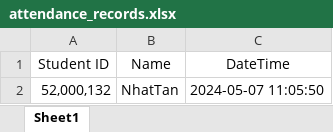
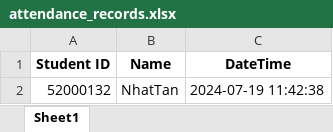
Before and after one commit to nhatTan3105/Face-Recognition-System, an Excel workbook: attendance_records.xlsx, sheet Sheet1, drawn as a sheet; values as stored, in another font and other column widths than the file's, no borders; removed rows and columns are numbered as before the commit, all else as after; the diff names each change by its address in the sheet, - before the commit and + after, or states it on an @@ line.

Commit message:
save data

```diff
--- a/attendance_records.xlsx (sheet Sheet1)
+++ b/attendance_records.xlsx (sheet Sheet1)
-A1:C1 bold: off
+A1:C1 bold: on
-row 2: 52,000,132 | NhatTan | 2024-05-07 11:05:50
+row 2: 52000132 | NhatTan | 2024-07-19 11:42:38
```
Also changed, not shown: 13 other files.
